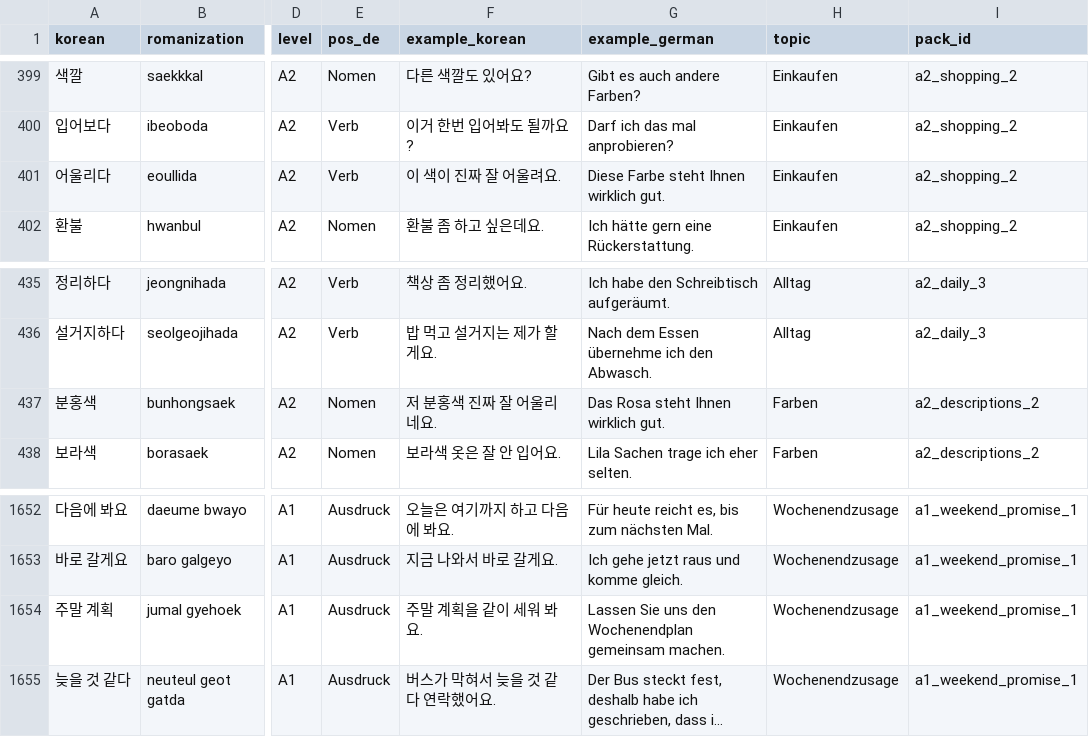
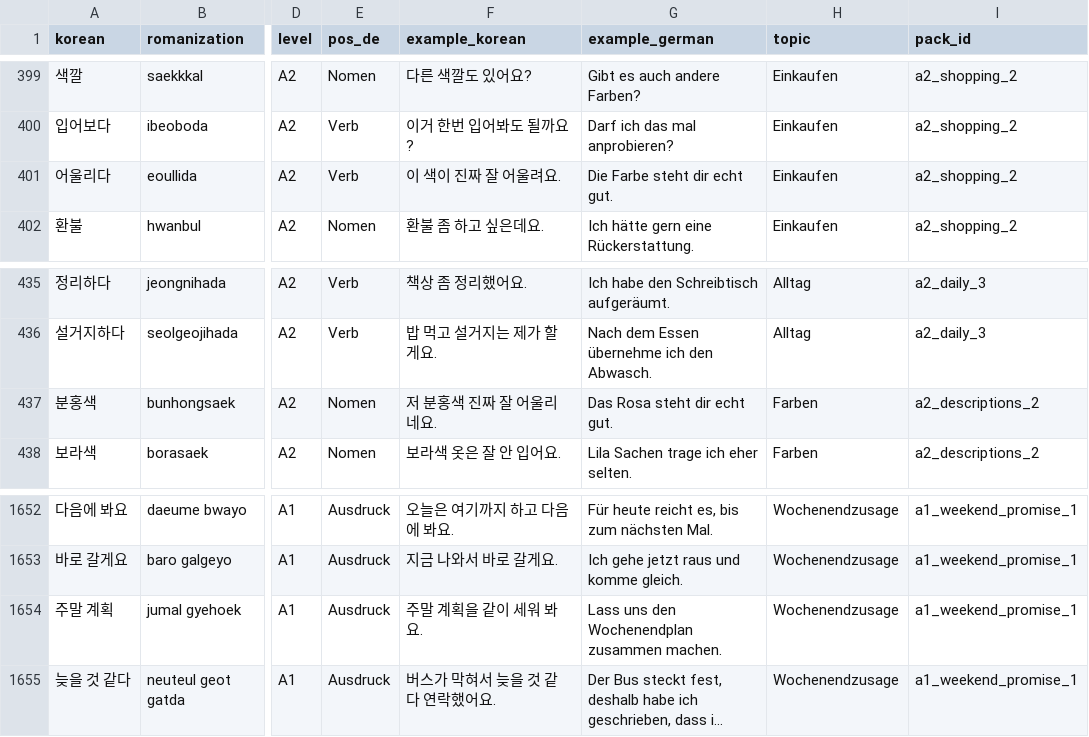
Before and after one commit to Sujin-Arin-DataWorld/ko_lernen_app, a CSV file: assets/data/korean_vocab.csv, drawn as a sheet; only a part is shown, gaps mark what is left out; long unchanged cells end in …; the diff covers the shown part only; the diff names each change by its address in the sheet, - before the commit and + after, or states it on an @@ line.

```diff
--- a/assets/data/korean_vocab.csv
+++ b/assets/data/korean_vocab.csv
-G401 (example_german): Diese Farbe steht Ihnen wirklich gut.
+G401 (example_german): Die Farbe steht dir echt gut.
-G437 (example_german): Das Rosa steht Ihnen wirklich gut.
+G437 (example_german): Das Rosa steht dir echt gut.
-G1654 (example_german): Lassen Sie uns den Wochenendplan gemeinsam machen.
+G1654 (example_german): Lass uns den Wochenendplan zusammen machen.
```
Also changed, not shown: 8 edited cells elsewhere in this file, 5 other files.
